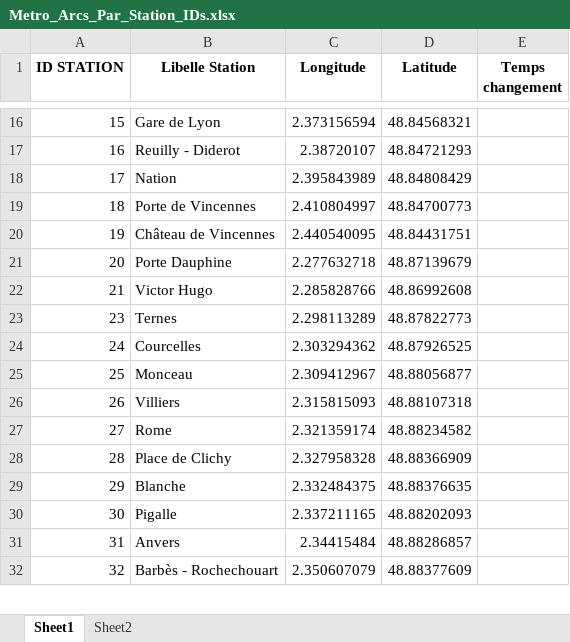
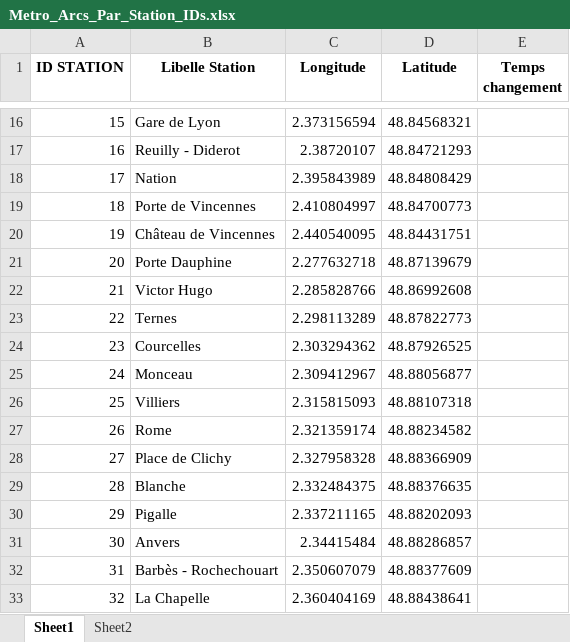
Before and after one commit to noegng/ProbSciANA, an Excel workbook: Metro_Arcs_Par_Station_IDs.xlsx, sheet Sheet1, drawn as a sheet; only a part is shown, gaps mark what is left out; values as stored, in another font and other column widths than the file's, no borders; addresses are those after the commit; the diff covers the shown part only; the diff names each change by its address in the sheet, - before the commit and + after, or states it on an @@ line.

```diff
--- a/Metro_Arcs_Par_Station_IDs.xlsx (sheet Sheet1)
+++ b/Metro_Arcs_Par_Station_IDs.xlsx (sheet Sheet1)
+row 23: 22 | Ternes | 2.298113289 | 48.87822773
-B24 (Libelle Station): Ternes
+B24 (Libelle Station): Courcelles
-C24 (Longitude): 2.298113289
+C24 (Longitude): 2.303294362
-D24 (Latitude): 48.87822773
+D24 (Latitude): 48.87926525
-B25 (Libelle Station): Courcelles
+B25 (Libelle Station): Monceau
-C25 (Longitude): 2.303294362
+C25 (Longitude): 2.309412967
-D25 (Latitude): 48.87926525
+D25 (Latitude): 48.88056877
-B26 (Libelle Station): Monceau
+B26 (Libelle Station): Villiers
-C26 (Longitude): 2.309412967
+C26 (Longitude): 2.315815093
-D26 (Latitude): 48.88056877
+D26 (Latitude): 48.88107318
-B27 (Libelle Station): Villiers
+B27 (Libelle Station): Rome
-C27 (Longitude): 2.315815093
+C27 (Longitude): 2.321359174
-D27 (Latitude): 48.88107318
+D27 (Latitude): 48.88234582
-B28 (Libelle Station): Rome
+B28 (Libelle Station): Place de Clichy
-C28 (Longitude): 2.321359174
+C28 (Longitude): 2.327958328
-D28 (Latitude): 48.88234582
+D28 (Latitude): 48.88366909
-B29 (Libelle Station): Place de Clichy
+B29 (Libelle Station): Blanche
-C29 (Longitude): 2.327958328
+C29 (Longitude): 2.332484375
-D29 (Latitude): 48.88366909
+D29 (Latitude): 48.88376635
-B30 (Libelle Station): Blanche
+B30 (Libelle Station): Pigalle
-C30 (Longitude): 2.332484375
+C30 (Longitude): 2.337211165
-D30 (Latitude): 48.88376635
+D30 (Latitude): 48.88202093
-B31 (Libelle Station): Pigalle
+B31 (Libelle Station): Anvers
-C31 (Longitude): 2.337211165
+C31 (Longitude): 2.34415484
-D31 (Latitude): 48.88202093
+D31 (Latitude): 48.88286857
-B32 (Libelle Station): Anvers
+B32 (Libelle Station): Barbès - Rochechouart
-C32 (Longitude): 2.34415484
+C32 (Longitude): 2.350607079
-D32 (Latitude): 48.88286857
+D32 (Latitude): 48.88377609
-B33 (Libelle Station): Barbès - Rochechouart
+B33 (Libelle Station): La Chapelle
-C33 (Longitude): 2.350607079
+C33 (Longitude): 2.360404169
-D33 (Latitude): 48.88377609
+D33 (Latitude): 48.88438641
```
Also changed, not shown: 50 added rows, 51 removed rows and 490 edited cells elsewhere in this sheet, 2 other files.
